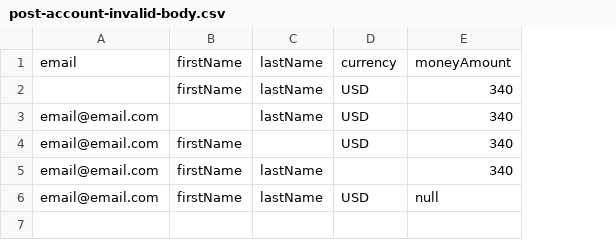
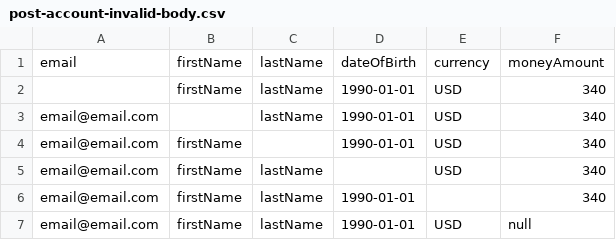
Before and after one commit to bitxon/java-microservices, a CSV file: loadtest/src/gatling/resources/feeders/post-account-invalid-body.csv, drawn as a sheet; addresses are those after the commit; the diff names each change by its address in the sheet, - before the commit and + after, or states it on an @@ line.

```diff
--- a/loadtest/src/gatling/resources/feeders/post-account-invalid-body.csv
+++ b/loadtest/src/gatling/resources/feeders/post-account-invalid-body.csv
+column D, rows 1-4: dateOfBirth | 1990-01-01 | 1990-01-01 | 1990-01-01; rows 6-7: 1990-01-01 | 1990-01-01
+row 5: email@email.com | firstName | lastName |  | USD | 340
```
Also changed, not shown: 14 other files.
